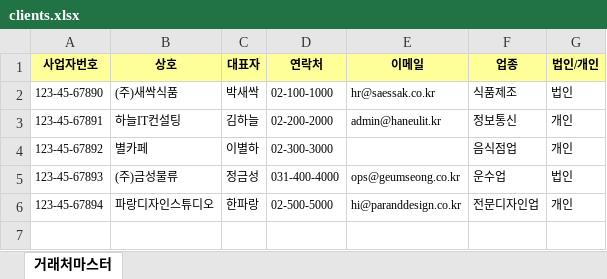
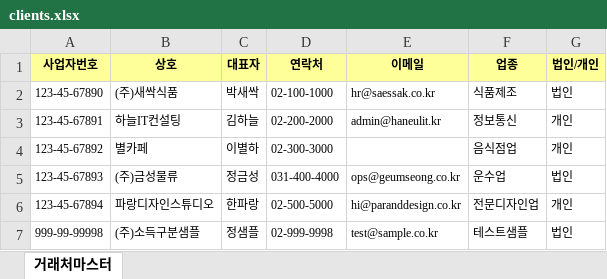
Before and after one commit to robin22121/taxflow, an Excel workbook: samples/clients.xlsx, sheet 거래처마스터, drawn as a sheet; values as stored, in another font and other column widths than the file's, no borders; the diff names each change by its address in the sheet, - before the commit and + after, or states it on an @@ line.

```diff
--- a/samples/clients.xlsx (sheet 거래처마스터)
+++ b/samples/clients.xlsx (sheet 거래처마스터)
+row 7: 999-99-99998 | (주)소득구분샘플 | 정샘플 | 02-999-9998 | test@sample.co.kr | 테스트샘플 | 법인
```
Also changed, not shown: 2 other files.
